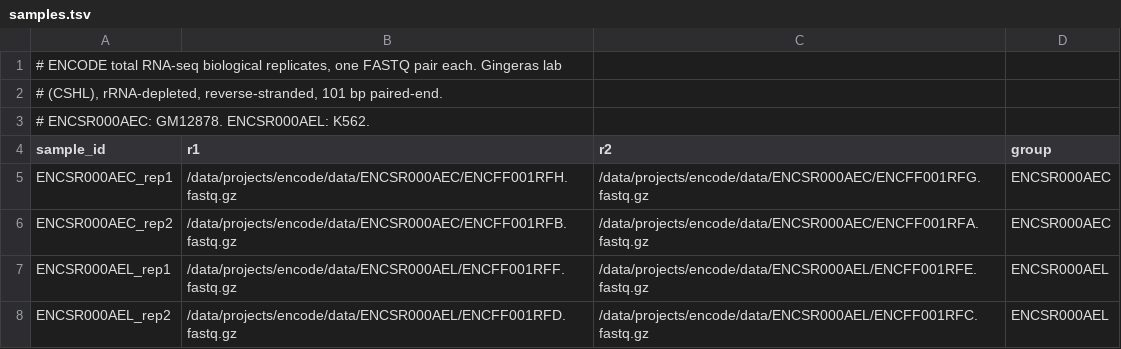
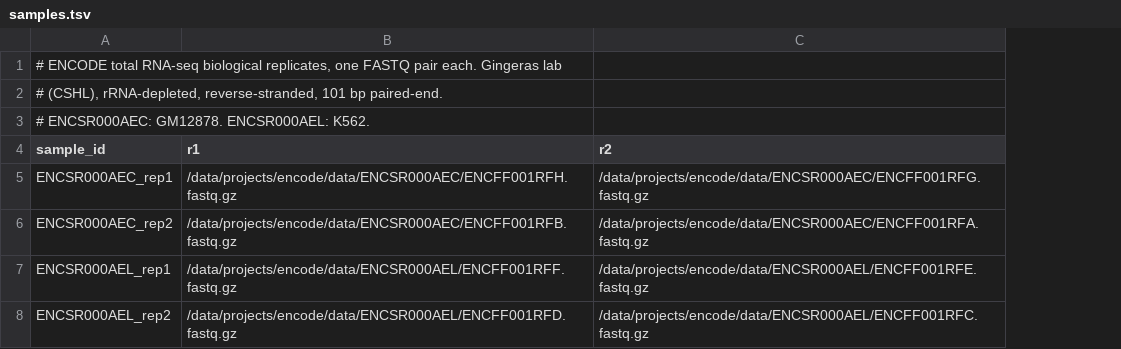
Before and after one commit to ramirc0/rna-smk, a TSV file: .tests/integration/samples.tsv, drawn as a sheet; the diff names each change by its address in the sheet, - before the commit and + after, or states it on an @@ line.

```diff
--- a/.tests/integration/samples.tsv
+++ b/.tests/integration/samples.tsv
-column D (group), rows 5-8: ENCSR000AEC | ENCSR000AEC | ENCSR000AEL | ENCSR000AEL
```
Also changed, not shown: 11 other files.
